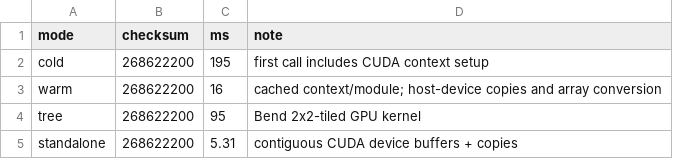
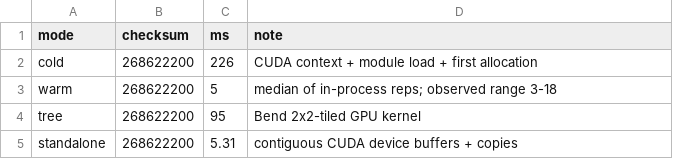
Before and after one commit to superposition/bend-ml-lab, a CSV file: bench/gpu/device_mm.csv, drawn as a sheet.

Commit message:
Device effect: direct block copies and cached buffers, 5 ms warm
Copy the Array<F32> u32 block straight to device memory (no host float
conversion), cache the three device buffers, and copy the result straight into
blk_copy. Warm median 5 ms (3-18 over reps), cold 226 ms; checksum unchanged.
This reaches the standalone 5.31 ms standard.

```diff
--- a/bench/gpu/device_mm.csv
+++ b/bench/gpu/device_mm.csv
@@ -1,4 +1,4 @@
 mode,checksum,ms,note
-cold,268622200,195,first call includes CUDA context setup
-warm,268622200,16,cached context/module; host-device copies and array conversion
+cold,268622200,226,CUDA context + module load + first allocation
+warm,268622200,5,median of in-process reps; observed range 3-18
 tree,268622200,95,Bend 2x2-tiled GPU kernel
```
Also changed, not shown: 6 other files.
